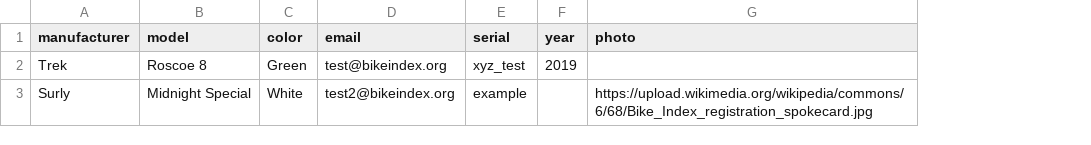
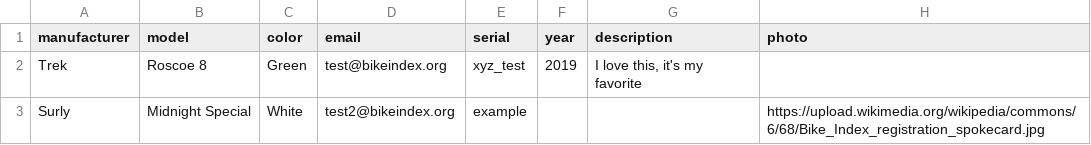
Before and after one commit to bikeindex/bike_index, a CSV file: public/import_all_optional_fields.csv, drawn as a sheet; the diff names each change by its address in the sheet, - before the commit and + after, or states it on an @@ line.

```diff
--- a/public/import_all_optional_fields.csv
+++ b/public/import_all_optional_fields.csv
+column G (description), row 2: I love this, it's my favorite
```
Also changed, not shown: 2 other files.
